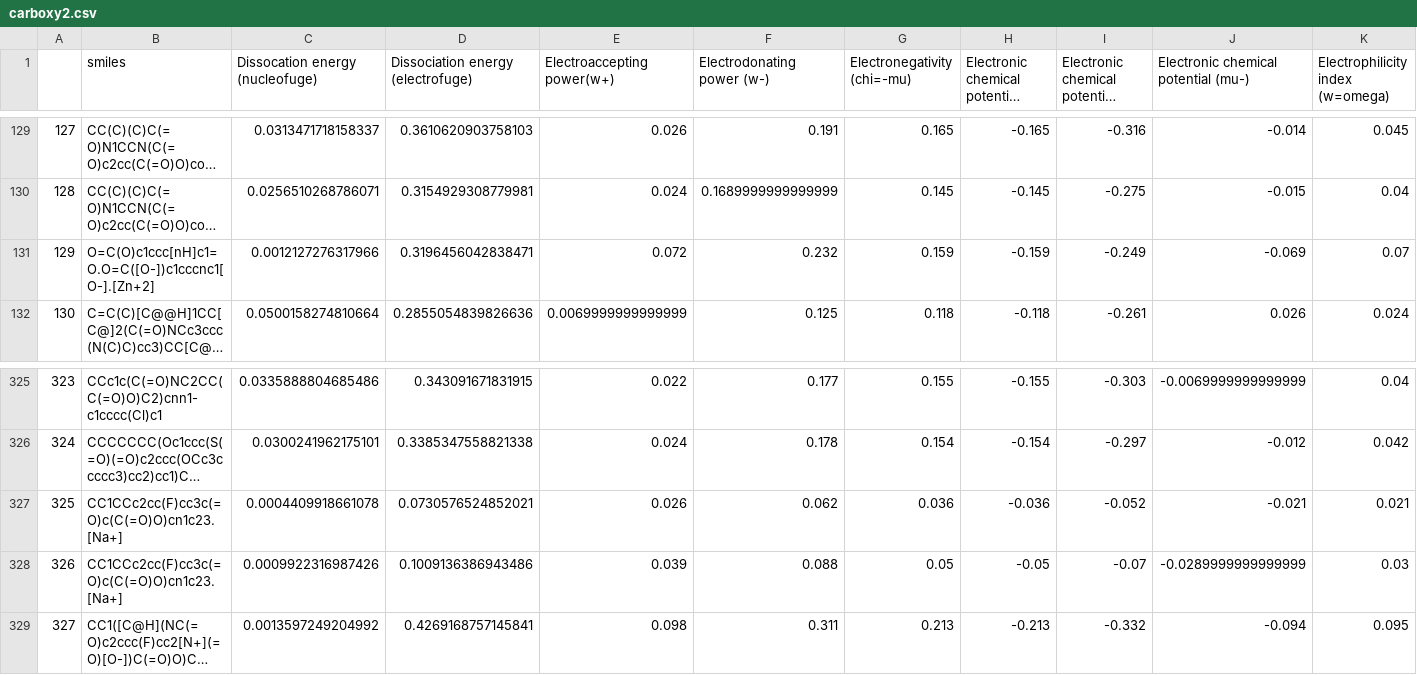
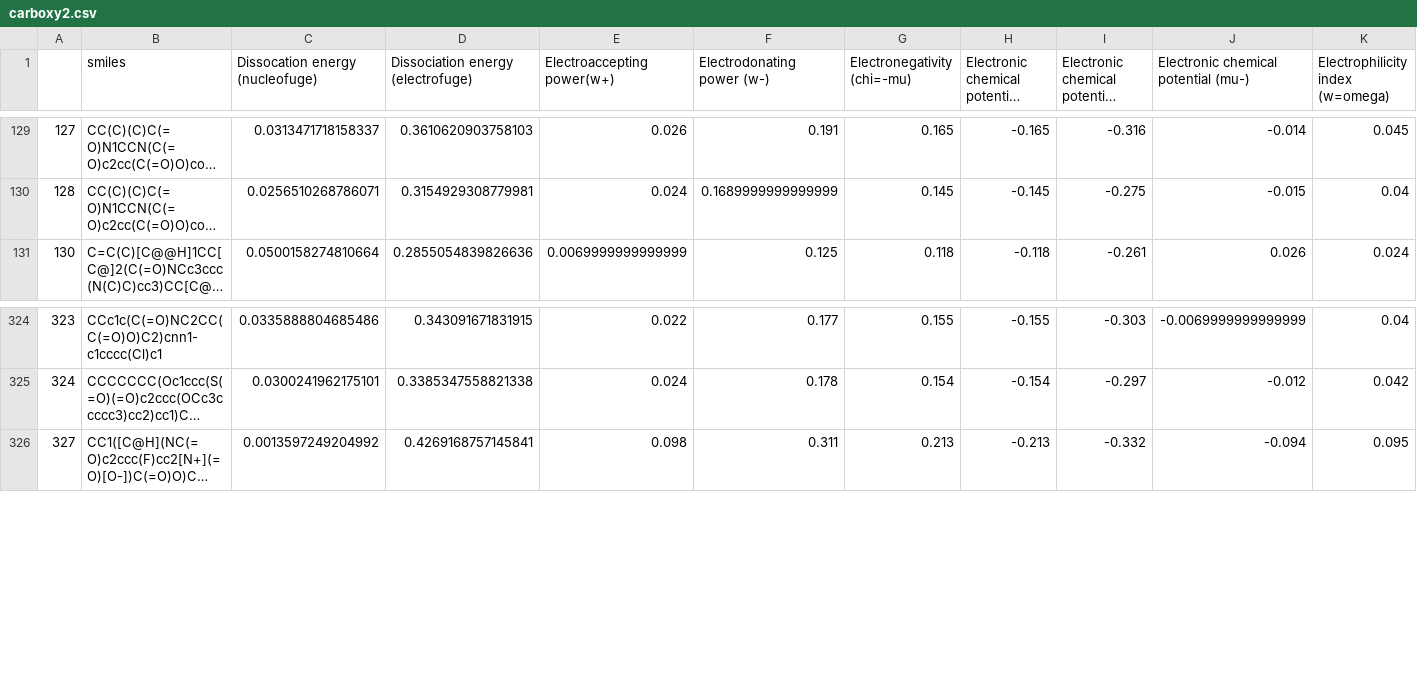
Before and after one commit to nlesc-nano/swan, a CSV file: data/Carboxylic_acids/CDFT/chunk_2/carboxy2.csv, drawn as a sheet; only a part is shown, gaps mark what is left out; long unchanged cells end in …; rows hold the shown columns only; the diff names each change by its address in the sheet, - before the commit and + after, or states it on an @@ line.

```diff
--- a/data/Carboxylic_acids/CDFT/chunk_2/carboxy2.csv
+++ b/data/Carboxylic_acids/CDFT/chunk_2/carboxy2.csv
-row 131: 129 | O=C(O)c1ccc[nH]c1=O.O=C([O-])c1cccnc1[O-].[Zn+2] | 0.0012127276317966 | 0.3196456042838471 | 0.072 | 0.232 | 0.159 | -0.159 | -0.249 | -0.069 | 0.07
-row 327: 325 | CC1CCc2cc(F)cc3c(=O)c(C(=O)O)cn1c23.[Na+] | 0.0004409918661078 | 0.0730576524852021 | 0.026 | 0.062 | 0.036 | -0.036 | -0.052 | -0.021 | 0.021
-row 328: 326 | CC1CCc2cc(F)cc3c(=O)c(C(=O)O)cn1c23.[Na+] | 0.0009922316987426 | 0.1009136386943486 | 0.039 | 0.088 | 0.05 | -0.05 | -0.07 | -0.0289999999999999 | 0.03
```
Also changed, not shown: data/Carboxylic_acids/CDFT/chunk_3/carboxy3.csv, 3 other files.
